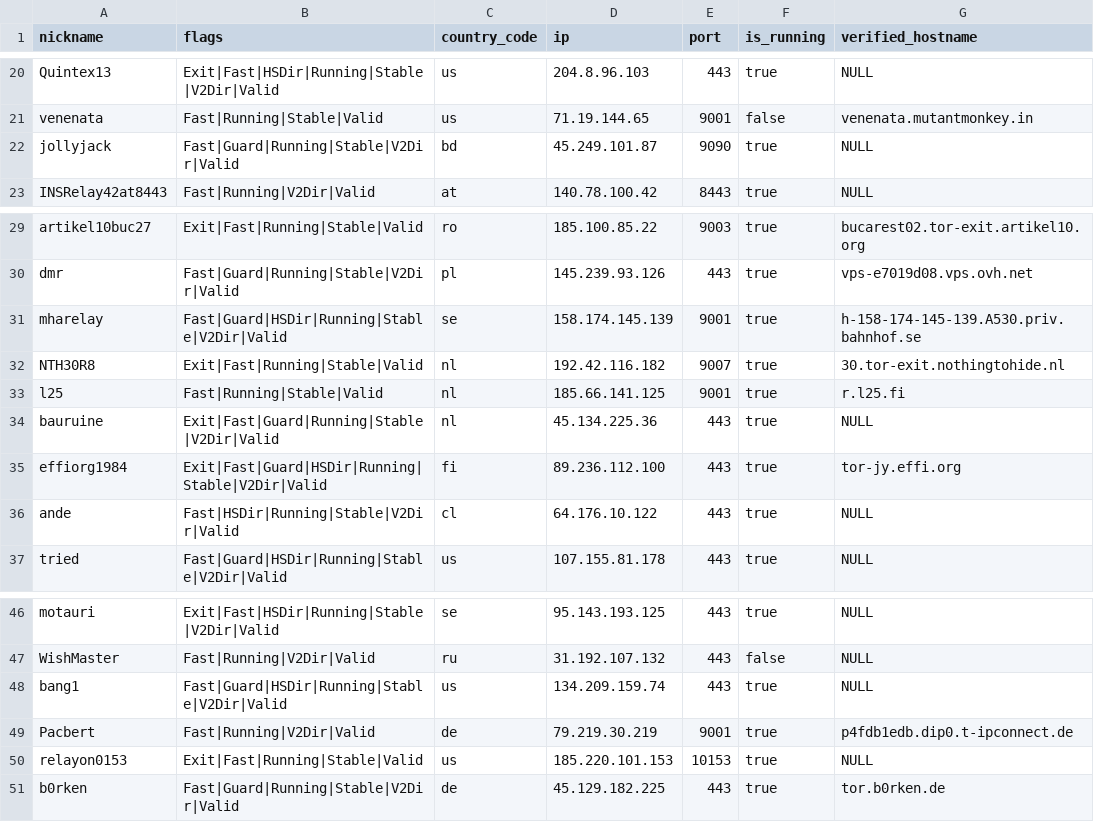
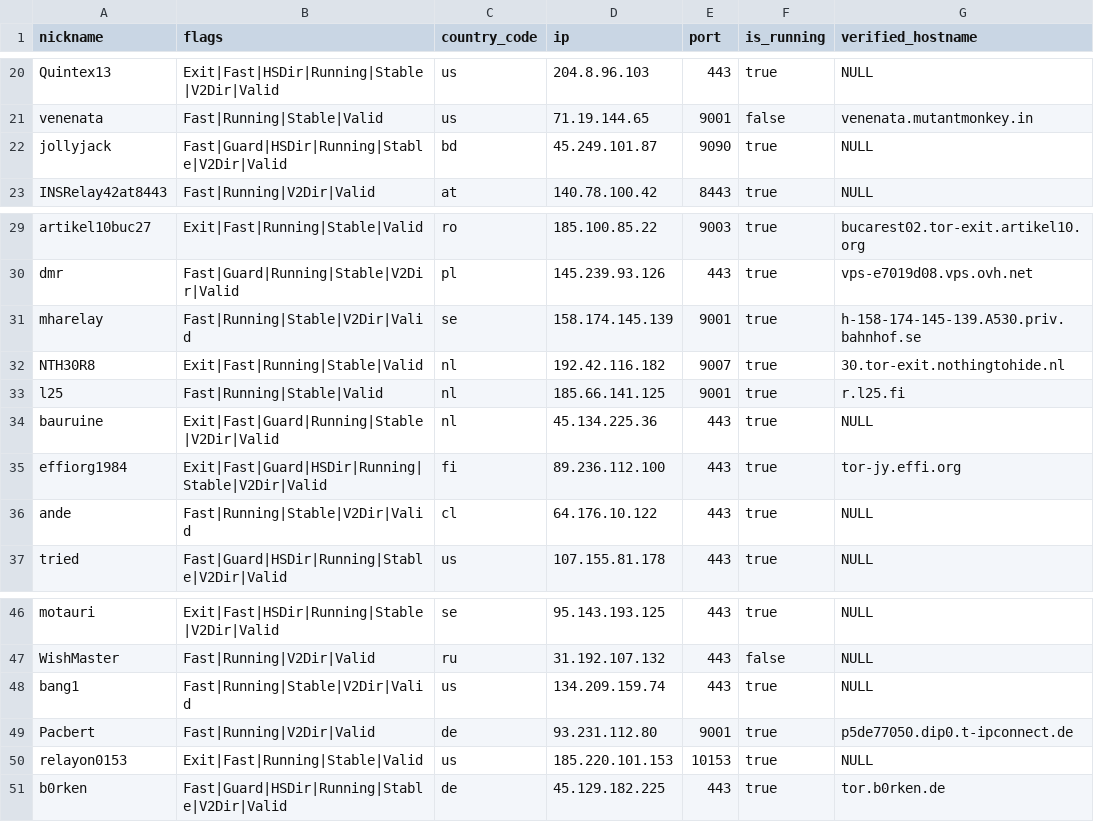
Before and after one commit to t-pol/123-test-abort, a CSV file: limited_to_50.csv, drawn as a sheet; only a part is shown, gaps mark what is left out.

```diff
--- a/limited_to_50.csv
+++ b/limited_to_50.csv
@@ -21,3 +21,3 @@
 "venenata","Fast|Running|Stable|Valid","us","71.19.144.65","9001",false,"venenata.mutantmonkey.in"
-"jollyjack","Fast|Guard|Running|Stable|V2Dir|Valid","bd","45.249.101.87","9090",true,"NULL"
+"jollyjack","Fast|Guard|HSDir|Running|Stable|V2Dir|Valid","bd","45.249.101.87","9090",true,"NULL"
 "INSRelay42at8443","Fast|Running|V2Dir|Valid","at","140.78.100.42","8443",true,"NULL"
@@ -30,3 +30,3 @@
 "dmr","Fast|Guard|Running|Stable|V2Dir|Valid","pl","145.239.93.126","443",true,"vps-e7019d08.vps.ovh.net"
-"mharelay","Fast|Guard|HSDir|Running|Stable|V2Dir|Valid","se","158.174.145.139","9001",true,"h-158-174-145-139.A530.priv.bahnhof.se"
+"mharelay","Fast|Running|Stable|V2Dir|Valid","se","158.174.145.139","9001",true,"h-158-174-145-139.A530.priv.bahnhof.se"
 "NTH30R8","Exit|Fast|Running|Stable|Valid","nl","192.42.116.182","9007",true,"30.tor-exit.nothingtohide.nl"
@@ -35,3 +35,3 @@
 "effiorg1984","Exit|Fast|Guard|HSDir|Running|Stable|V2Dir|Valid","fi","89.236.112.100","443",true,"tor-jy.effi.org"
-"ande","Fast|HSDir|Running|Stable|V2Dir|Valid","cl","64.176.10.122","443",true,"NULL"
+"ande","Fast|Running|Stable|V2Dir|Valid","cl","64.176.10.122","443",true,"NULL"
 "tried","Fast|Guard|HSDir|Running|Stable|V2Dir|Valid","us","107.155.81.178","443",true,"NULL"
@@ -47,5 +47,5 @@
 "WishMaster","Fast|Running|V2Dir|Valid","ru","31.192.107.132","443",false,"NULL"
-"bang1","Fast|Guard|HSDir|Running|Stable|V2Dir|Valid","us","134.209.159.74","443",true,"NULL"
-"Pacbert","Fast|Running|V2Dir|Valid","de","79.219.30.219","9001",true,"p4fdb1edb.dip0.t-ipconnect.de"
+"bang1","Fast|Running|Stable|V2Dir|Valid","us","134.209.159.74","443",true,"NULL"
+"Pacbert","Fast|Running|V2Dir|Valid","de","93.231.112.80","9001",true,"p5de77050.dip0.t-ipconnect.de"
 "relayon0153","Exit|Fast|Running|Stable|Valid","us","185.220.101.153","10153",true,"NULL"
-"b0rken","Fast|Guard|Running|Stable|V2Dir|Valid","de","45.129.182.225","443",true,"tor.b0rken.de"
+"b0rken","Fast|Guard|HSDir|Running|Stable|V2Dir|Valid","de","45.129.182.225","443",true,"tor.b0rken.de"
```
Also changed, not shown: 2 other files.
